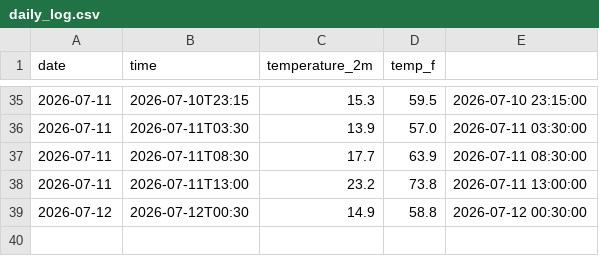
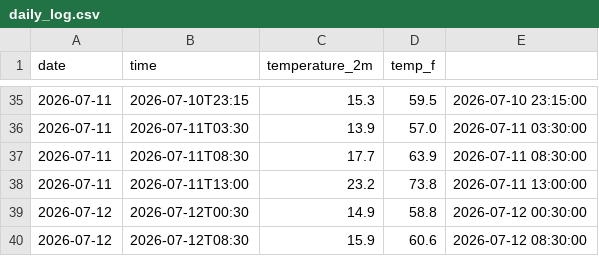
Before and after one commit to mtomar907/weather-tracker, a CSV file: daily_log.csv, drawn as a sheet; only a part is shown, gaps mark what is left out; the diff names each change by its address in the sheet, - before the commit and + after, or states it on an @@ line.

```diff
--- a/daily_log.csv
+++ b/daily_log.csv
+row 40: 2026-07-12 | 2026-07-12T08:30 | 15.9 | 60.6 | 2026-07-12 08:30:00
```
Also changed, not shown: 2 other files.
